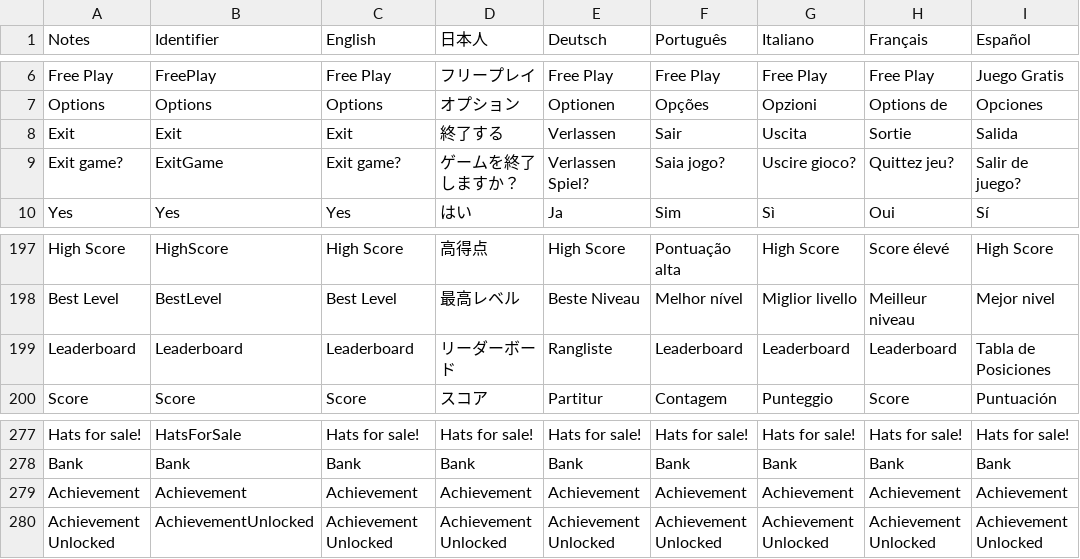
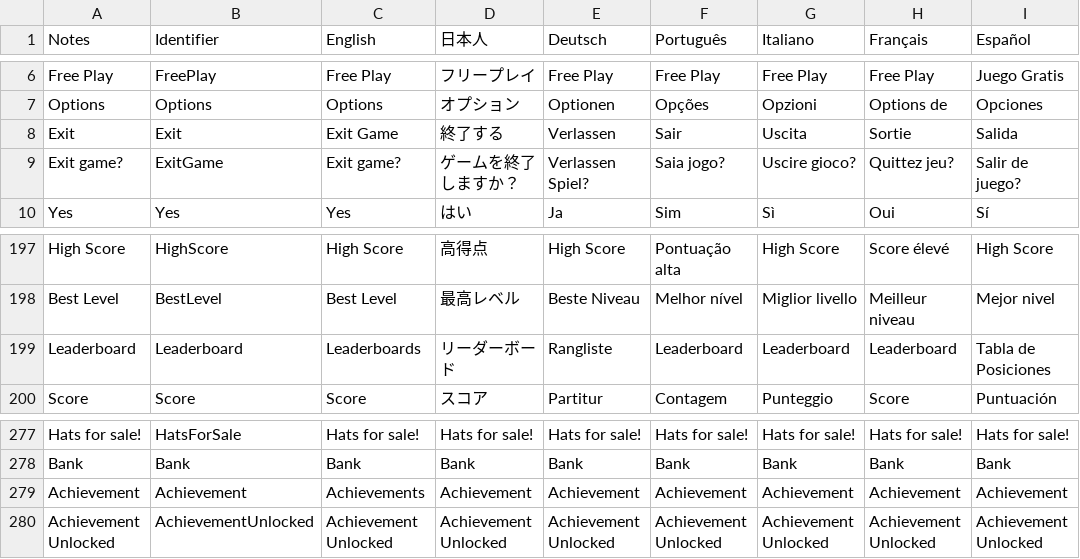
Before and after one commit to PwneeStudios/Cloudberry-Kingdom, a TSV file: Cloudberry Kingdom/Content/Localization/Localization.tsv, drawn as a sheet; only a part is shown, gaps mark what is left out; the diff names each change by its address in the sheet, - before the commit and + after, or states it on an @@ line.

Commit message:
Added leaderboard view GUI.

```diff
--- a/Cloudberry Kingdom/Content/Localization/Localization.tsv
+++ b/Cloudberry Kingdom/Content/Localization/Localization.tsv
-C8 (English): Exit
+C8 (English): Exit Game
-C199 (English): Leaderboard
+C199 (English): Leaderboards
-C279 (English): Achievement
+C279 (English): Achievements
```
Also changed, not shown: 55 other files.
